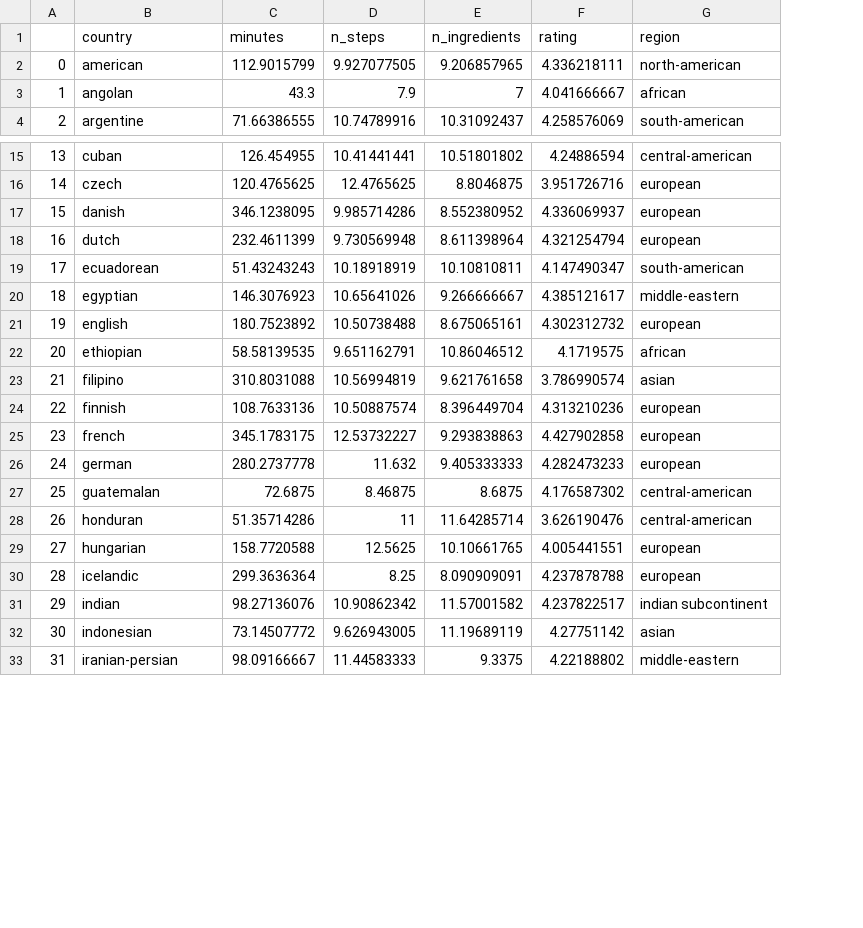
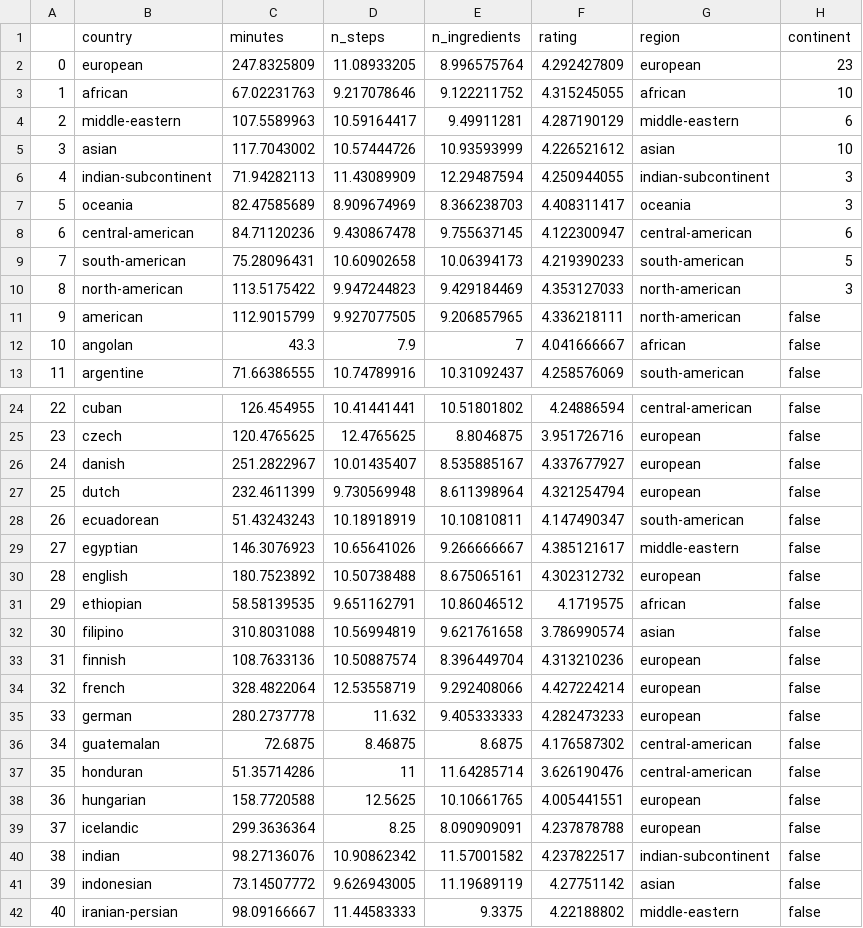
Before and after one commit to SirMaik/Visualizing-Recipes, a CSV file: static/recipes_by_cuisine_mean.csv, drawn as a sheet; only a part is shown, gaps mark what is left out; addresses are those after the commit; the diff covers the shown part only; the diff names each change by its address in the sheet, - before the commit and + after, or states it on an @@ line.

```diff
--- a/static/recipes_by_cuisine_mean.csv
+++ b/static/recipes_by_cuisine_mean.csv
+column H (continent), rows 11-13: all false; rows 24-42: all false
+row 2: 0 | european | 247.8325809 | 11.08933205 | 8.996575764 | 4.292427809 | european | 23
+row 3: 1 | african | 67.02231763 | 9.217078646 | 9.122211752 | 4.315245055 | african | 10
+row 4: 2 | middle-eastern | 107.5589963 | 10.59164417 | 9.49911281 | 4.287190129 | middle-eastern | 6
+row 5: 3 | asian | 117.7043002 | 10.57444726 | 10.93593999 | 4.226521612 | asian | 10
+row 6: 4 | indian-subcontinent | 71.94282113 | 11.43089909 | 12.29487594 | 4.250944055 | indian-subcontinent | 3
+row 7: 5 | oceania | 82.47585689 | 8.909674969 | 8.366238703 | 4.408311417 | oceania | 3
+row 8: 6 | central-american | 84.71120236 | 9.430867478 | 9.755637145 | 4.122300947 | central-american | 6
+row 9: 7 | south-american | 75.28096431 | 10.60902658 | 10.06394173 | 4.219390233 | south-american | 5
+row 10: 8 | north-american | 113.5175422 | 9.947244823 | 9.429184469 | 4.353127033 | north-american | 3
@@ column A renumbered from row 11 down @@
-C26 (minutes): 346.1238095
+C26 (minutes): 251.2822967
-D26 (n_steps): 9.985714286
+D26 (n_steps): 10.01435407
-E26 (n_ingredients): 8.552380952
+E26 (n_ingredients): 8.535885167
-F26 (rating): 4.336069937
+F26 (rating): 4.337677927
-C34 (minutes): 345.1783175
+C34 (minutes): 328.4822064
-D34 (n_steps): 12.53732227
+D34 (n_steps): 12.53558719
-E34 (n_ingredients): 9.293838863
+E34 (n_ingredients): 9.292408066
-F34 (rating): 4.427902858
+F34 (rating): 4.427224214
-G40 (region): indian subcontinent
+G40 (region): indian-subcontinent
```
Also changed, not shown: 3 edited cells elsewhere in this file, 2 other files.
